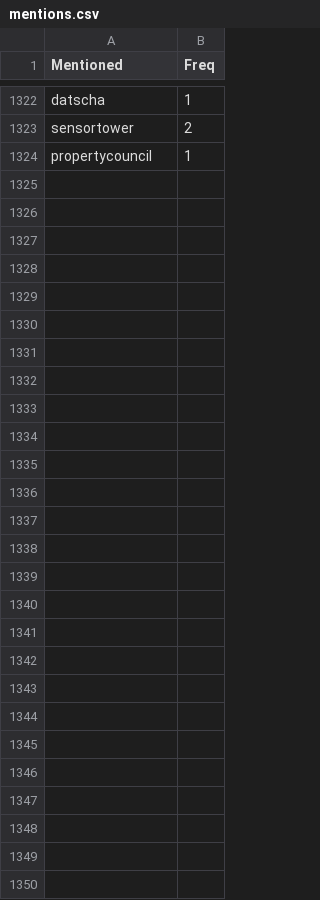
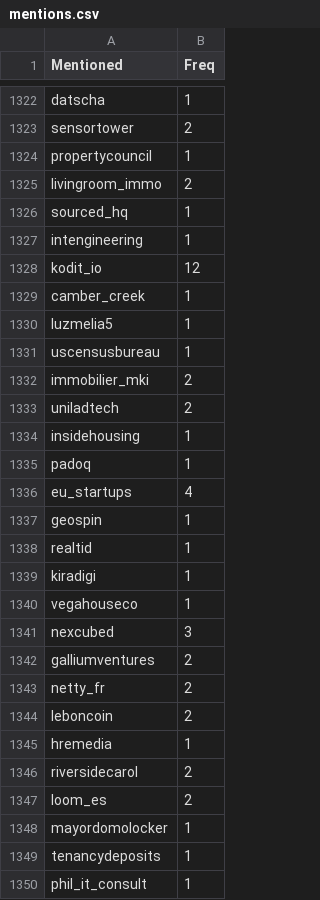
Before and after one commit to aariassanta/twitter-nlp, a CSV file: csv/mentions.csv, drawn as a sheet; only a part is shown, gaps mark what is left out; the diff covers the shown part only.

```diff
--- a/csv/mentions.csv
+++ b/csv/mentions.csv
@@ -1324 +1324,27 @@ sensortower,2
 propertycouncil,1
+livingroom_immo,2
+sourced_hq,1
+intengineering,1
+kodit_io,12
+camber_creek,1
+luzmelia5,1
+uscensusbureau,1
+immobilier_mki,2
+uniladtech,2
+insidehousing,1
+padoq,1
+eu_startups,4
+geospin,1
+realtid,1
+kiradigi,1
+vegahouseco,1
+nexcubed,3
+galliumventures,2
+netty_fr,2
+leboncoin,2
+hremedia,1
+riversidecarol,2
+loom_es,2
+mayordomolocker,1
+tenancydeposits,1
+phil_it_consult,1
```
Also changed, not shown: 27 edited cells elsewhere in this file, csv/Retweeted.csv, csv/Users.csv, 11 other files.
